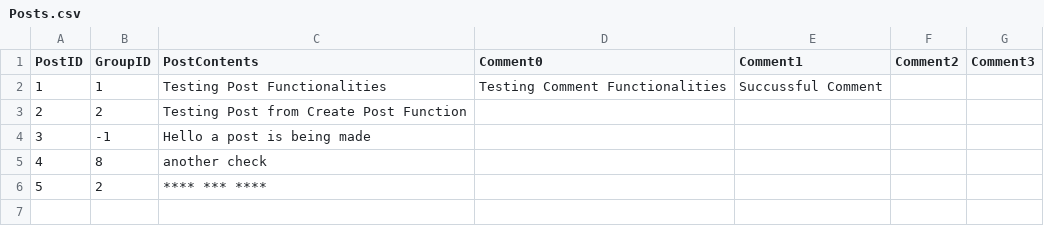
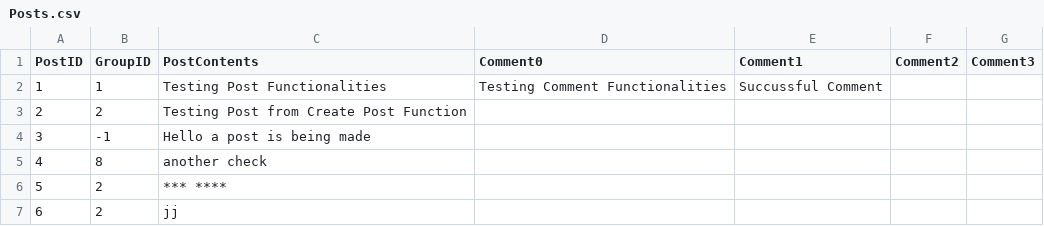
Before and after one commit to ctan01/CSC322Project, a CSV file: Posts.csv, drawn as a sheet.

```diff
--- a/Posts.csv
+++ b/Posts.csv
@@ -5,2 +5,3 @@ PostID,GroupID,PostContents,Comment0,Comment1,Comment2,Comment3
 4,8,another check, , , ,
-5,2, **** *** ****, , , ,
+5,2, *** ****, , , ,
+6,2, jj, , , ,
```
Also changed, not shown: 2 other files.
